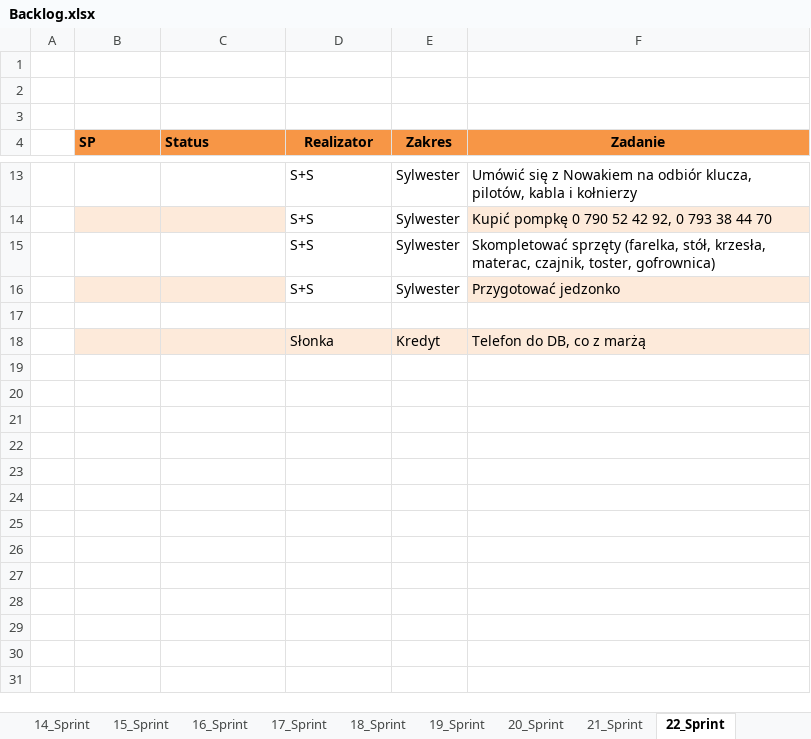
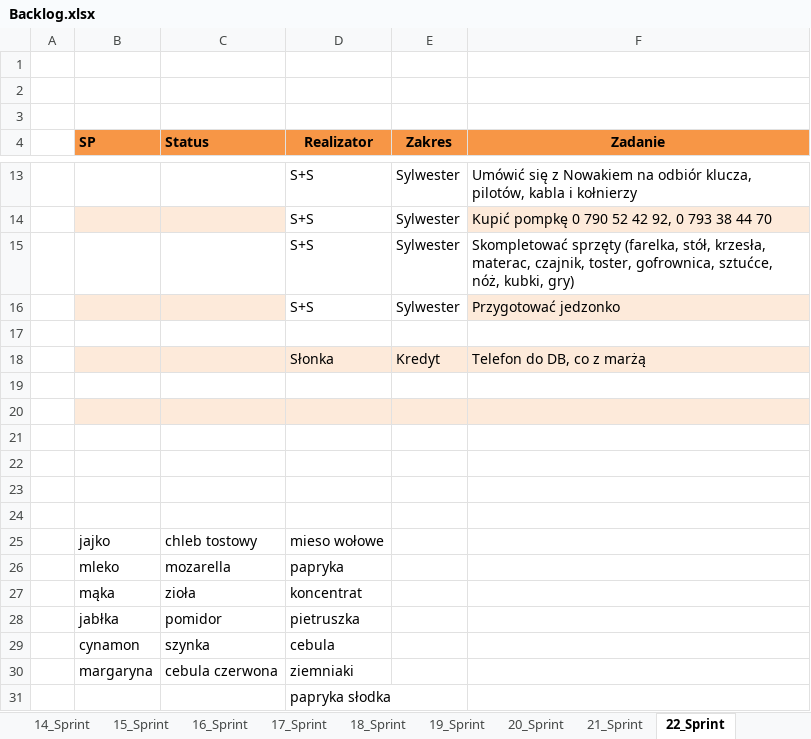
Before and after one commit to bajo2000/mati-sloncowati, an Excel workbook: plan/Backlog.xlsx, sheet 22_Sprint, drawn as a sheet; only a part is shown, gaps mark what is left out; values as stored, in another font and other column widths than the file's, no borders; the diff names each change by its address in the sheet, - before the commit and + after, or states it on an @@ line.

```diff
--- a/plan/Backlog.xlsx (sheet 22_Sprint)
+++ b/plan/Backlog.xlsx (sheet 22_Sprint)
-F15 (Zadanie): …czajnik, toster, gofrownica)
+F15 (Zadanie): …czajnik, toster, gofrownica, sztućce, nóż, kubki, gry)
+row 19: (empty)
+row 20: (empty)
+row 21: (empty)
+row 22: (empty)
+row 23: (empty)
+row 24: (empty)
+row 25:  | jajko | chleb tostowy | mieso wołowe
+row 26:  | mleko | mozarella | papryka
+row 27:  | mąka | zioła | koncentrat
+row 28:  | jabłka | pomidor | pietruszka
+row 29:  | cynamon | szynka | cebula
+row 30:  | margaryna | cebula czerwona | ziemniaki
+row 31:  |  |  | papryka słodka
```
Also changed, not shown: sheet Palety, other sheet tabs, formulas that keep their value, charts or pictures.
